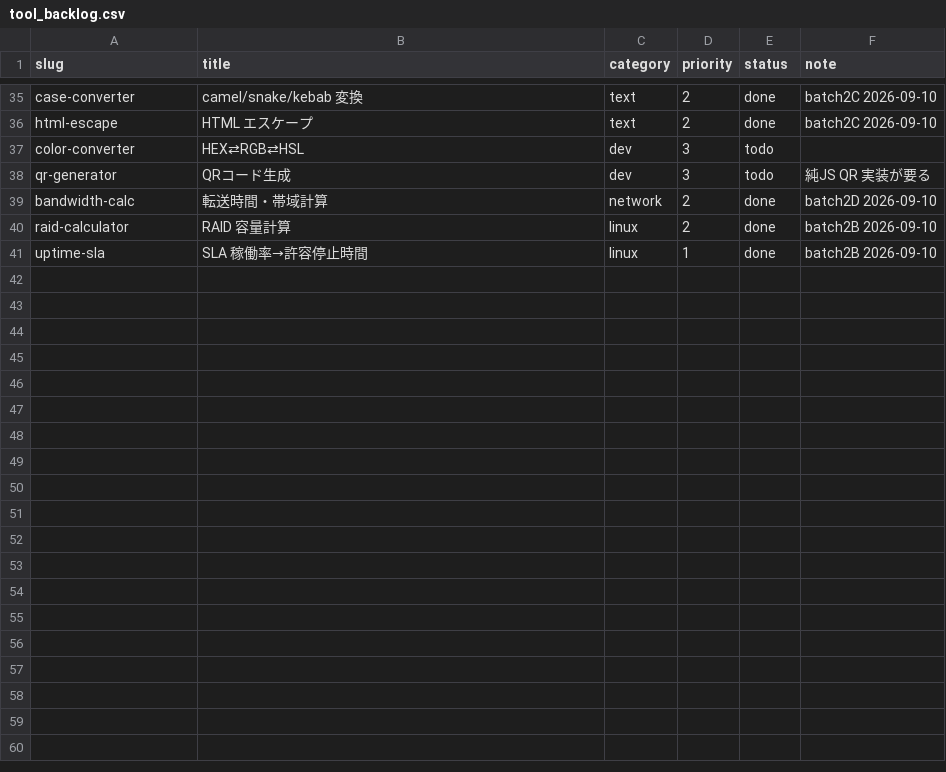
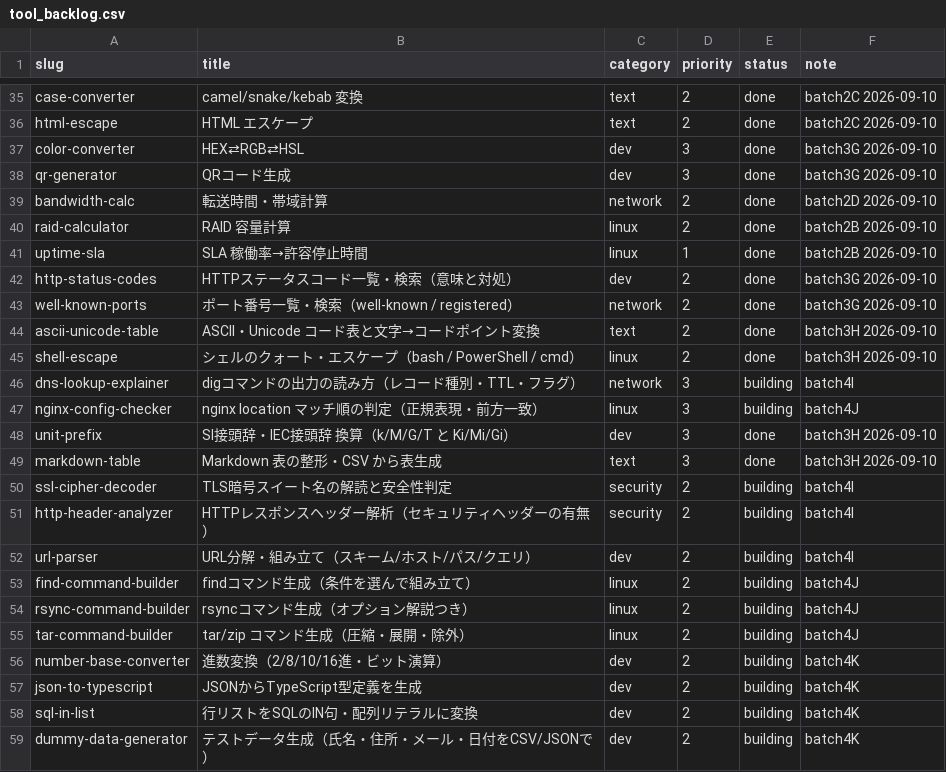
Before and after one commit to ishingo0124-byte/engineer-toolbox, a CSV file: data/tool_backlog.csv, drawn as a sheet; only a part is shown, gaps mark what is left out; the diff covers the shown part only.

```diff
--- a/data/tool_backlog.csv
+++ b/data/tool_backlog.csv
@@ -36,4 +36,4 @@ case-converter,camel/snake/kebab 変換,text,2,done,batch2C 2026-09-10
 html-escape,HTML エスケープ,text,2,done,batch2C 2026-09-10
-color-converter,HEX⇄RGB⇄HSL,dev,3,todo,
-qr-generator,QRコード生成,dev,3,todo,純JS QR 実装が要る
+color-converter,HEX⇄RGB⇄HSL,dev,3,done,batch3G 2026-09-10
+qr-generator,QRコード生成,dev,3,done,batch3G 2026-09-10
 bandwidth-calc,転送時間・帯域計算,network,2,done,batch2D 2026-09-10
@@ -41 +41,19 @@ raid-calculator,RAID 容量計算,linux,2,done,batch2B 2026-09-10
 uptime-sla,SLA 稼働率→許容停止時間,linux,1,done,batch2B 2026-09-10
+http-status-codes,HTTPステータスコード一覧・検索（意味と対処）,dev,2,done,batch3G 2026-09-10
+well-known-ports,ポート番号一覧・検索（well-known / registered）,network,2,done,batch3G 2026-09-10
+ascii-unicode-table,ASCII・Unicode コード表と文字→コードポイント変換,text,2,done,batch3H 2026-09-10
+shell-escape,シェルのクォート・エスケープ（bash / PowerShell / cmd）,linux,2,done,batch3H 2026-09-10
+dns-lookup-explainer,digコマンドの出力の読み方（レコード種別・TTL・フラグ）,network,3,building,batch4I
+nginx-config-checker,nginx location マッチ順の判定（正規表現・前方一致）,linux,3,building,batch4J
+unit-prefix,SI接頭辞・IEC接頭辞 換算（k/M/G/T と Ki/Mi/Gi）,dev,3,done,batch3H 2026-09-10
+markdown-table,Markdown 表の整形・CSV から表生成,text,3,done,batch3H 2026-09-10
+ssl-cipher-decoder,TLS暗号スイート名の解読と安全性判定,security,2,building,batch4I
+http-header-analyzer,HTTPレスポンスヘッダー解析（セキュリティヘッダーの有無）,security,2,building,batch4I
+url-parser,URL分解・組み立て（スキーム/ホスト/パス/クエリ）,dev,2,building,batch4I
+find-command-builder,findコマンド生成（条件を選んで組み立て）,linux,2,building,batch4J
+rsync-command-builder,rsyncコマンド生成（オプション解説つき）,linux,2,building,batch4J
+tar-command-builder,tar/zip コマンド生成（圧縮・展開・除外）,linux,2,building,batch4J
+number-base-converter,進数変換（2/8/10/16進・ビット演算）,dev,2,building,batch4K
+json-to-typescript,JSONからTypeScript型定義を生成,dev,2,building,batch4K
+sql-in-list,行リストをSQLのIN句・配列リテラルに変換,dev,2,building,batch4K
+dummy-data-generator,テストデータ生成（氏名・住所・メール・日付をCSV/JSONで）,dev,2,building,batch4K
```
Also changed, not shown: 8 edited cells elsewhere in this file, 49 other files.
